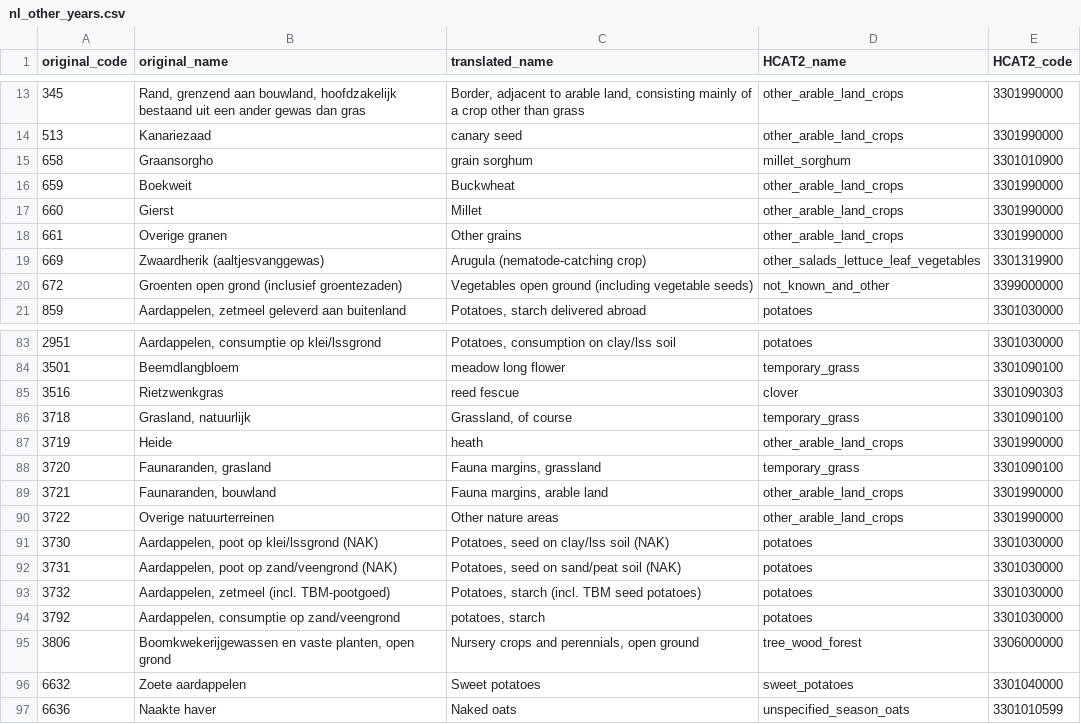
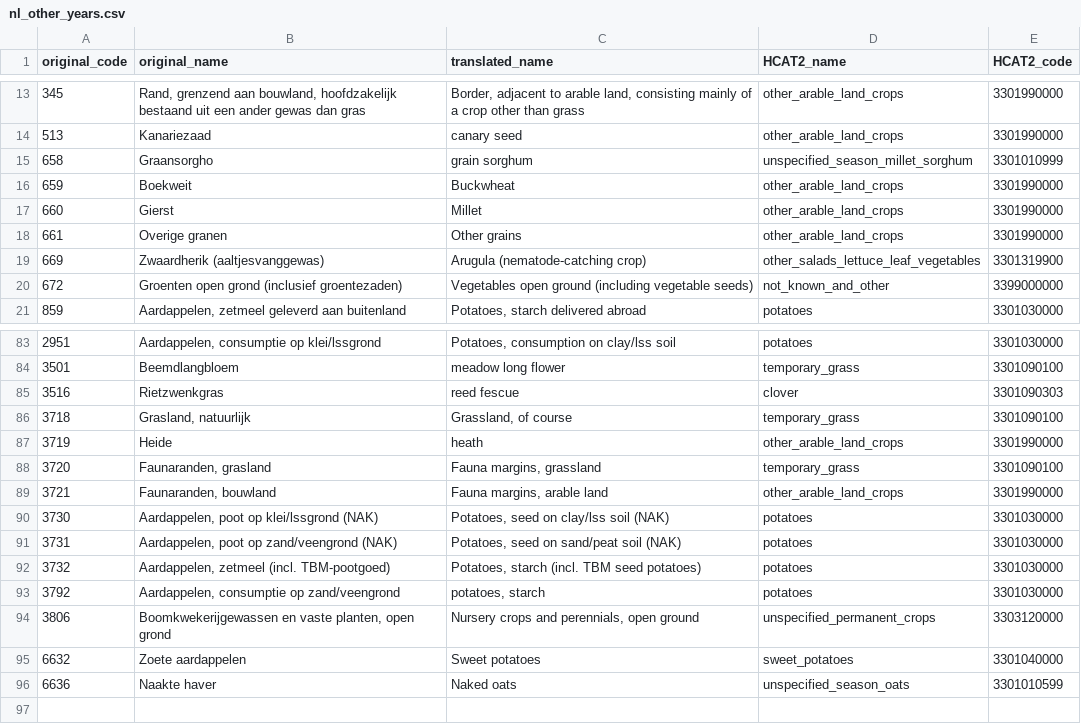
Before and after one commit to maja601/EuroCrops, a CSV file: csvs/country_mappings/nl_other_years.csv, drawn as a sheet; only a part is shown, gaps mark what is left out; the diff covers the shown part only.

Commit message:
Update nl_other_years.csv
Val changed manually the file

```diff
--- a/csvs/country_mappings/nl_other_years.csv
+++ b/csvs/country_mappings/nl_other_years.csv
@@ -14,3 +14,3 @@ original_code,original_name,translated_name,HCAT2_name,HCAT2_code
 513,Kanariezaad,canary seed,other_arable_land_crops,3301990000
-658,Graansorgho,grain sorghum,millet_sorghum,3301010900
+658,Graansorgho,grain sorghum,unspecified_season_millet_sorghum,3301010999
 659,Boekweit,Buckwheat,other_arable_land_crops,3301990000
@@ -89,3 +89,2 @@ original_code,original_name,translated_name,HCAT2_name,HCAT2_code
 3721,"Faunaranden, bouwland","Fauna margins, arable land",other_arable_land_crops,3301990000
-3722,Overige natuurterreinen,Other nature areas,other_arable_land_crops,3301990000
 3730,"Aardappelen, poot op klei/lssgrond (NAK)","Potatoes, seed on clay/lss soil (NAK)",potatoes,3301030000
@@ -94,3 +93,3 @@ original_code,original_name,translated_name,HCAT2_name,HCAT2_code
 3792,"Aardappelen, consumptie op zand/veengrond","potatoes, starch",potatoes,3301030000
-3806,"Boomkwekerijgewassen en vaste planten, open grond","Nursery crops and perennials, open ground",tree_wood_forest,3306000000
+3806,"Boomkwekerijgewassen en vaste planten, open grond","Nursery crops and perennials, open ground",unspecified_permanent_crops,3303120000
 6632,Zoete aardappelen,Sweet potatoes,sweet_potatoes,3301040000
```
Also changed, not shown: 64 edited cells elsewhere in this file.
